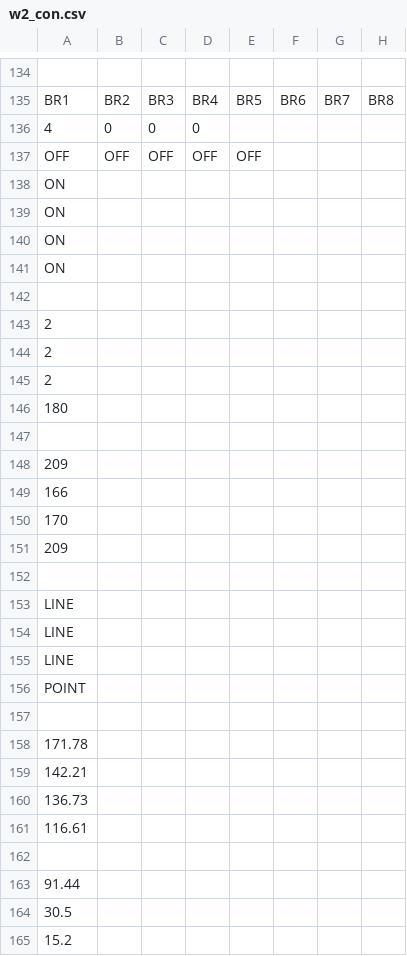
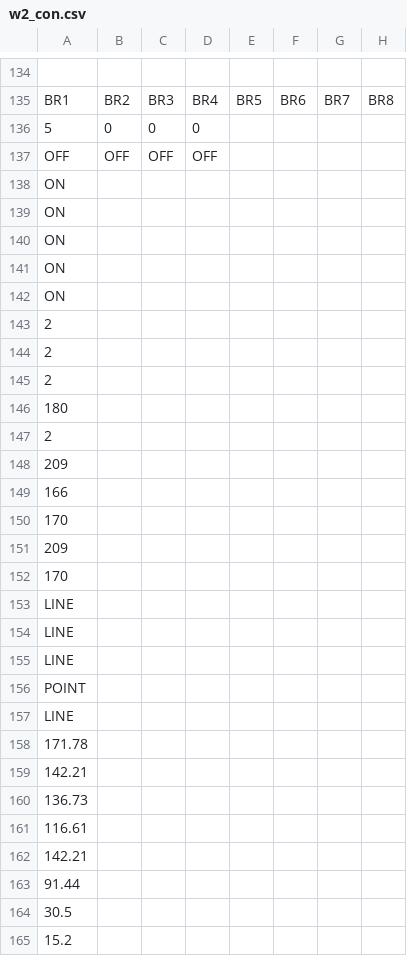
Before and after one commit to steelhead-dev/millerton_reservoir, a CSV file: model/w2_con.csv, drawn as a sheet; only a part is shown, gaps mark what is left out; the diff covers the shown part only; the diff names each change by its address in the sheet, - before the commit and + after, or states it on an @@ line.

```diff
--- a/model/w2_con.csv
+++ b/model/w2_con.csv
-A136: 4
+A136: 5
-E137: OFF
+E137: (empty)
-A142: (empty)
+A142: ON
-A147: (empty)
+A147: 2
-A152: (empty)
+A152: 170
-A157: (empty)
+A157: LINE
-A162: (empty)
+A162: 142.21
```
Also changed, not shown: 19 added rows, 19 removed rows and 40 edited cells elsewhere in this file.
